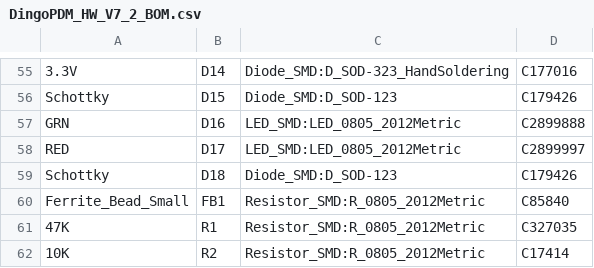
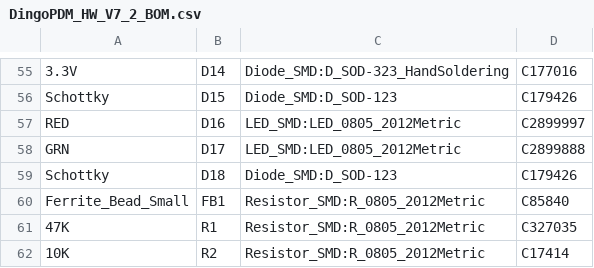
Before and after one commit to corygrant/dingoPDM, a CSV file: Export/V7.2/JLC/DingoPDM_HW_V7_2_BOM.csv, drawn as a sheet; only a part is shown, gaps mark what is left out.

```diff
--- a/Export/V7.2/JLC/DingoPDM_HW_V7_2_BOM.csv
+++ b/Export/V7.2/JLC/DingoPDM_HW_V7_2_BOM.csv
@@ -56,4 +56,4 @@
 "Schottky","D15","Diode_SMD:D_SOD-123","C179426"
-"GRN","D16","LED_SMD:LED_0805_2012Metric","C2899888"
-"RED","D17","LED_SMD:LED_0805_2012Metric","C2899997"
+"RED","D16","LED_SMD:LED_0805_2012Metric","C2899997"
+"GRN","D17","LED_SMD:LED_0805_2012Metric","C2899888"
 "Schottky","D18","Diode_SMD:D_SOD-123","C179426"
```
Also changed, not shown: 14 other files.
